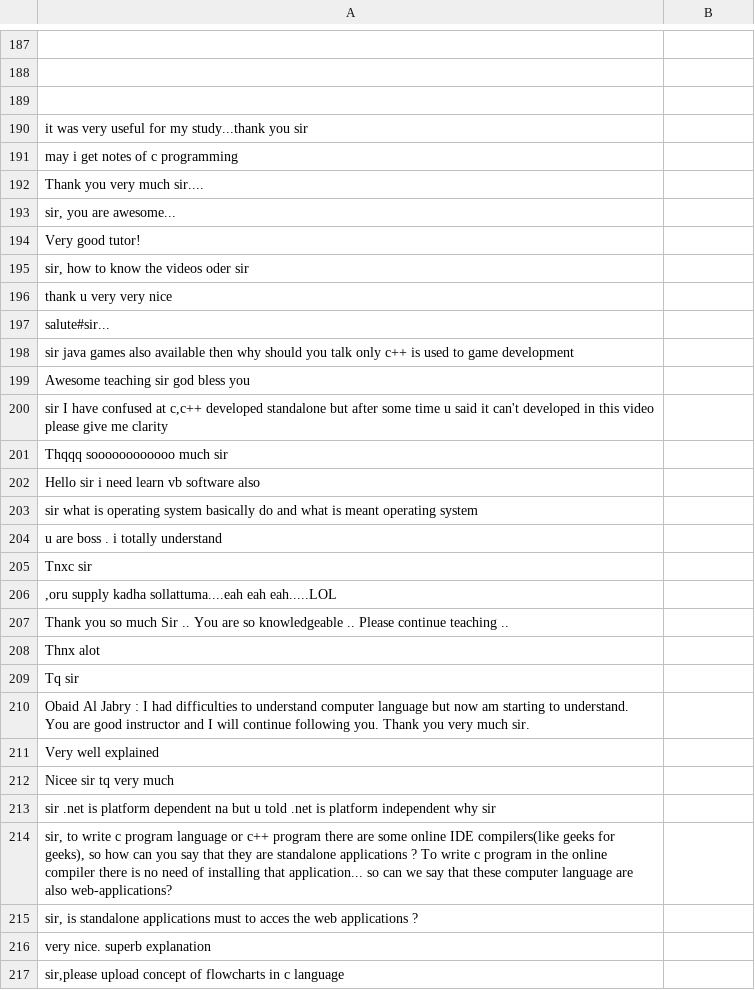
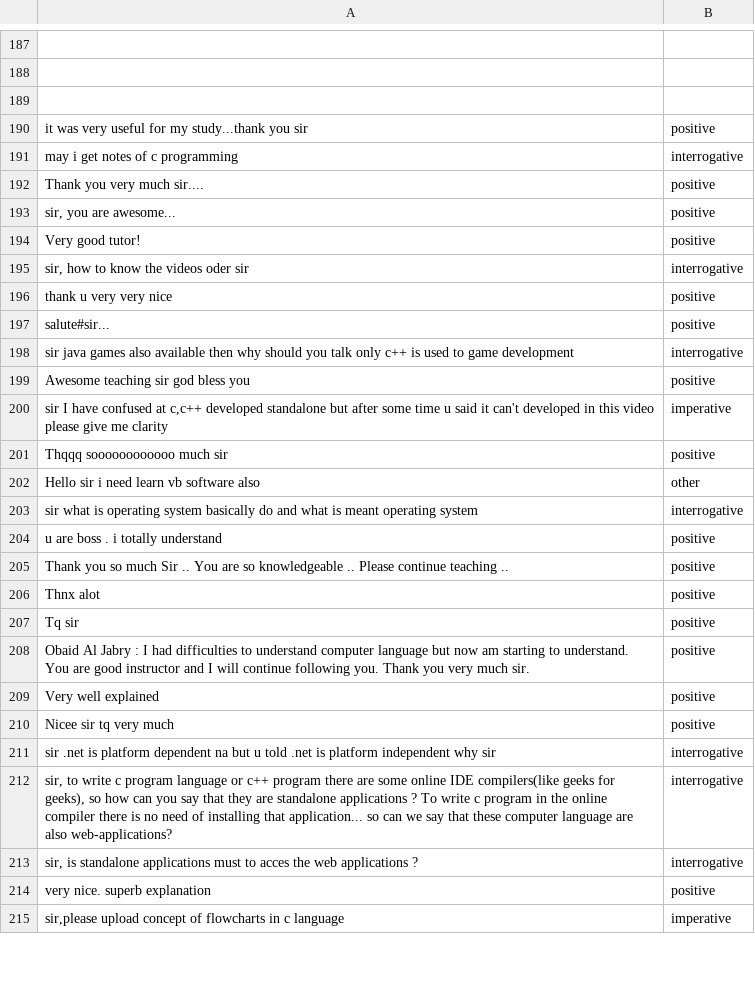
Before and after one commit to Rhitabrat/youtube-comments-categorization, a CSV file: Scrapper/comments_2.csv, drawn as a sheet; only a part is shown, gaps mark what is left out; the diff covers the shown part only.

```diff
--- a/Scrapper/comments_2.csv
+++ b/Scrapper/comments_2.csv
@@ -189,57 +189,27 @@
 
-"it was very useful for my study...thank you sir
-"
-"may i get notes of c programming
-"
-"Thank you very much sir....
-"
-"sir, you are awesome...
-"
-"Very good tutor!
-"
-"sir, how to know the videos oder sir
-"
-"thank  u very very nice
-"
-"salute#sir...
-"
-"sir java games also available then why should you  talk only c++ is  used to game development
-"
-"Awesome teaching sir god bless you
-"
-"sir I have confused at c,c++ developed standalone but after some time u said it can't developed in this video please give me clarity
-"
-"Thqqq soooooooooooo much sir
-"
-"Hello sir i need learn vb software also
-"
-"sir what is operating system basically do and what is meant operating system
-"
-"u are boss . i totally understand
-"
-"Tnxc sir
-"
-",oru supply kadha sollattuma....eah eah eah.....LOL
-"
-"Thank you so much Sir .. You are so knowledgeable .. Please continue teaching ..
-"
-"Thnx alot
-"
-"Tq sir
-"
-"Obaid Al Jabry : I had difficulties to understand computer language but now am starting to understand. You are good instructor and I will continue following you. Thank you very much sir.
-"
-"Very well explained
-"
-"Nicee sir tq very much
-"
-"sir .net is platform dependent na but u told .net is platform independent why sir
-"
-"sir, to write c program language or c++ program there are some online IDE compilers(like geeks for geeks), so how can you say that they are standalone applications ? To write c program in the online compiler there is no need of installing that application... so can we  say that these computer language are also web-applications?
-"
-"sir, is standalone applications must to acces the web applications ?
-"
-"very nice. superb explanation
-"
-"sir,please upload concept of flowcharts in c language
-"
+"it was very useful for my study...thank you sir",positive
+"may i get notes of c programming",interrogative
+"Thank you very much sir....",positive
+"sir, you are awesome...",positive
+"Very good tutor!",positive
+"sir, how to know the videos oder sir",interrogative
+"thank  u very very nice",positive
+"salute#sir...",positive
+"sir java games also available then why should you  talk only c++ is  used to game development",interrogative
+"Awesome teaching sir god bless you",positive
+"sir I have confused at c,c++ developed standalone but after some time u said it can't developed in this video please give me clarity",imperative
+"Thqqq soooooooooooo much sir",positive
+"Hello sir i need learn vb software also",other
+"sir what is operating system basically do and what is meant operating system",interrogative
+"u are boss . i totally understand",positive
+"Thank you so much Sir .. You are so knowledgeable .. Please continue teaching ..",positive
+"Thnx alot",positive
+"Tq sir",positive
+"Obaid Al Jabry : I had difficulties to understand computer language but now am starting to understand. You are good instructor and I will continue following you. Thank you very much sir.",positive
+"Very well explained",positive
+"Nicee sir tq very much",positive
+"sir .net is platform dependent na but u told .net is platform independent why sir",interrogative
+"sir, to write c program language or c++ program there are some online IDE compilers(like geeks for geeks), so how can you say that they are standalone applications ? To write c program in the online compiler there is no need of installing that application... so can we  say that these computer language are also web-applications?",interrogative
+"sir, is standalone applications must to acces the web applications ?",interrogative
+"very nice. superb explanation",positive
+"sir,please upload concept of flowcharts in c language",imperative
```
Also changed, not shown: 3 removed rows and 27 edited cells elsewhere in this file, Scrapper/final.csv, 2 other files.
